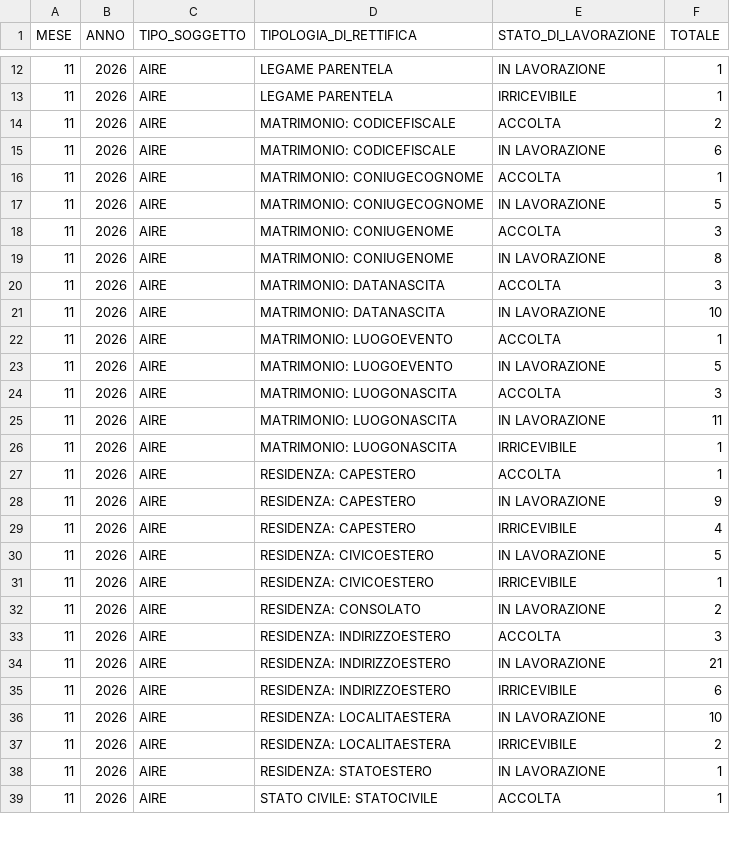
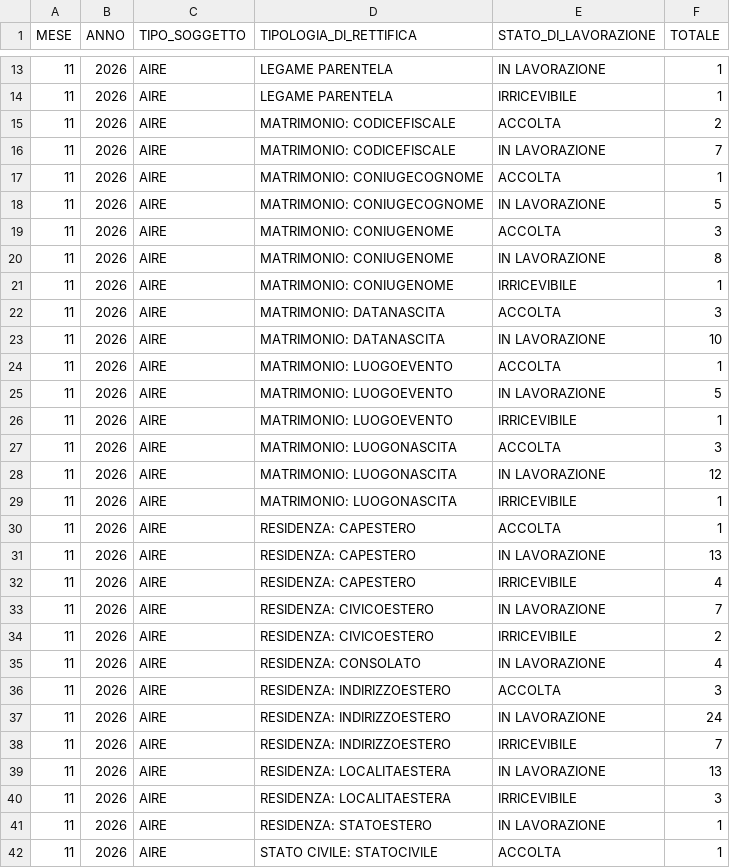
Before and after one commit to italia/anpr-opendata, a CSV file: data/rettifiche_last_month.csv, drawn as a sheet; only a part is shown, gaps mark what is left out; the diff covers the shown part only.

Commit message:
Update data 15-11-2026 07:34:56.530

```diff
--- a/data/rettifiche_last_month.csv
+++ b/data/rettifiche_last_month.csv
@@ -14,3 +15,3 @@ MESE,ANNO,TIPO_SOGGETTO,TIPOLOGIA_DI_RETTIFICA,STATO_DI_LAVORAZIONE,TOTALE
 11,2026,AIRE,MATRIMONIO: CODICEFISCALE,ACCOLTA,2
-11,2026,AIRE,MATRIMONIO: CODICEFISCALE,IN LAVORAZIONE,6
+11,2026,AIRE,MATRIMONIO: CODICEFISCALE,IN LAVORAZIONE,7
 11,2026,AIRE,MATRIMONIO: CONIUGECOGNOME,ACCOLTA,1
@@ -19,2 +20,3 @@ MESE,ANNO,TIPO_SOGGETTO,TIPOLOGIA_DI_RETTIFICA,STATO_DI_LAVORAZIONE,TOTALE
 11,2026,AIRE,MATRIMONIO: CONIUGENOME,IN LAVORAZIONE,8
+11,2026,AIRE,MATRIMONIO: CONIUGENOME,IRRICEVIBILE,1
 11,2026,AIRE,MATRIMONIO: DATANASCITA,ACCOLTA,3
@@ -23,16 +25,17 @@ MESE,ANNO,TIPO_SOGGETTO,TIPOLOGIA_DI_RETTIFICA,STATO_DI_LAVORAZIONE,TOTALE
 11,2026,AIRE,MATRIMONIO: LUOGOEVENTO,IN LAVORAZIONE,5
+11,2026,AIRE,MATRIMONIO: LUOGOEVENTO,IRRICEVIBILE,1
 11,2026,AIRE,MATRIMONIO: LUOGONASCITA,ACCOLTA,3
-11,2026,AIRE,MATRIMONIO: LUOGONASCITA,IN LAVORAZIONE,11
+11,2026,AIRE,MATRIMONIO: LUOGONASCITA,IN LAVORAZIONE,12
 11,2026,AIRE,MATRIMONIO: LUOGONASCITA,IRRICEVIBILE,1
 11,2026,AIRE,RESIDENZA: CAPESTERO,ACCOLTA,1
-11,2026,AIRE,RESIDENZA: CAPESTERO,IN LAVORAZIONE,9
+11,2026,AIRE,RESIDENZA: CAPESTERO,IN LAVORAZIONE,13
 11,2026,AIRE,RESIDENZA: CAPESTERO,IRRICEVIBILE,4
-11,2026,AIRE,RESIDENZA: CIVICOESTERO,IN LAVORAZIONE,5
-11,2026,AIRE,RESIDENZA: CIVICOESTERO,IRRICEVIBILE,1
-11,2026,AIRE,RESIDENZA: CONSOLATO,IN LAVORAZIONE,2
+11,2026,AIRE,RESIDENZA: CIVICOESTERO,IN LAVORAZIONE,7
+11,2026,AIRE,RESIDENZA: CIVICOESTERO,IRRICEVIBILE,2
+11,2026,AIRE,RESIDENZA: CONSOLATO,IN LAVORAZIONE,4
 11,2026,AIRE,RESIDENZA: INDIRIZZOESTERO,ACCOLTA,3
-11,2026,AIRE,RESIDENZA: INDIRIZZOESTERO,IN LAVORAZIONE,21
-11,2026,AIRE,RESIDENZA: INDIRIZZOESTERO,IRRICEVIBILE,6
-11,2026,AIRE,RESIDENZA: LOCALITAESTERA,IN LAVORAZIONE,10
-11,2026,AIRE,RESIDENZA: LOCALITAESTERA,IRRICEVIBILE,2
+11,2026,AIRE,RESIDENZA: INDIRIZZOESTERO,IN LAVORAZIONE,24
+11,2026,AIRE,RESIDENZA: INDIRIZZOESTERO,IRRICEVIBILE,7
+11,2026,AIRE,RESIDENZA: LOCALITAESTERA,IN LAVORAZIONE,13
+11,2026,AIRE,RESIDENZA: LOCALITAESTERA,IRRICEVIBILE,3
 11,2026,AIRE,RESIDENZA: STATOESTERO,IN LAVORAZIONE,1
```
Also changed, not shown: 2 added rows and 33 edited cells elsewhere in this file.
